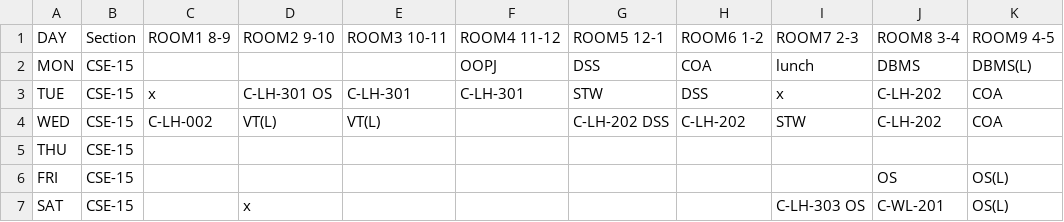
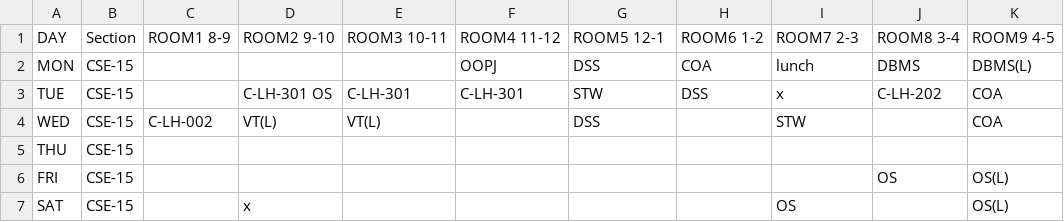
Before and after one commit to Terminal127/Luna-x-Artemis, a CSV file: timetable.csv, drawn as a sheet; only a part is shown; the diff names each change by its address in the sheet, - before the commit and + after, or states it on an @@ line.

Commit message:
Update timetable.csv

```diff
--- a/timetable.csv
+++ b/timetable.csv
-C3: x
+C3: (empty)
-G4: C-LH-202 DSS
+G4: DSS
-H4: C-LH-202
+H4: (empty)
-J4: C-LH-202
+J4: (empty)
-I7: C-LH-303 OS
+I7: OS
-J7: C-WL-201
+J7: (empty)
```
